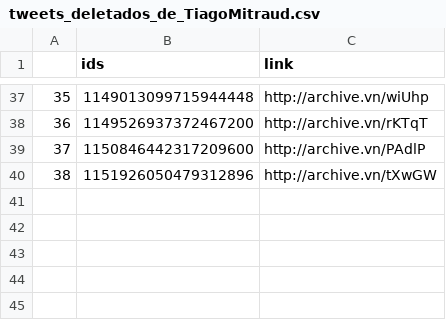
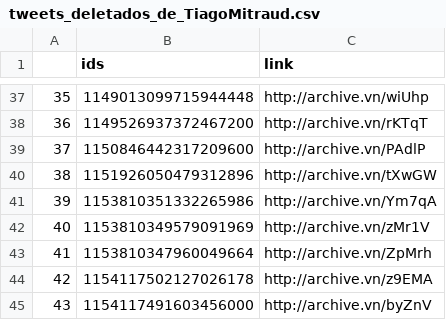
Before and after one commit to projeto7c0/7c0-core, a CSV file: csv/tweets_deletados_de_TiagoMitraud.csv, drawn as a sheet; only a part is shown, gaps mark what is left out; the diff names each change by its address in the sheet, - before the commit and + after, or states it on an @@ line.

```diff
--- a/csv/tweets_deletados_de_TiagoMitraud.csv
+++ b/csv/tweets_deletados_de_TiagoMitraud.csv
+row 41: 39 | 1153810351332265986 | http://archive.vn/Ym7qA
+row 42: 40 | 1153810349579091969 | http://archive.vn/zMr1V
+row 43: 41 | 1153810347960049664 | http://archive.vn/ZpMrh
+row 44: 42 | 1154117502127026178 | http://archive.vn/z9EMA
+row 45: 43 | 1154117491603456000 | http://archive.vn/byZnV
```
Also changed, not shown: csv/tweets_deletados_de_alexisfonteyne.csv, csv/tweets_deletados_de_carlazambelli17.csv, 25 other files.
